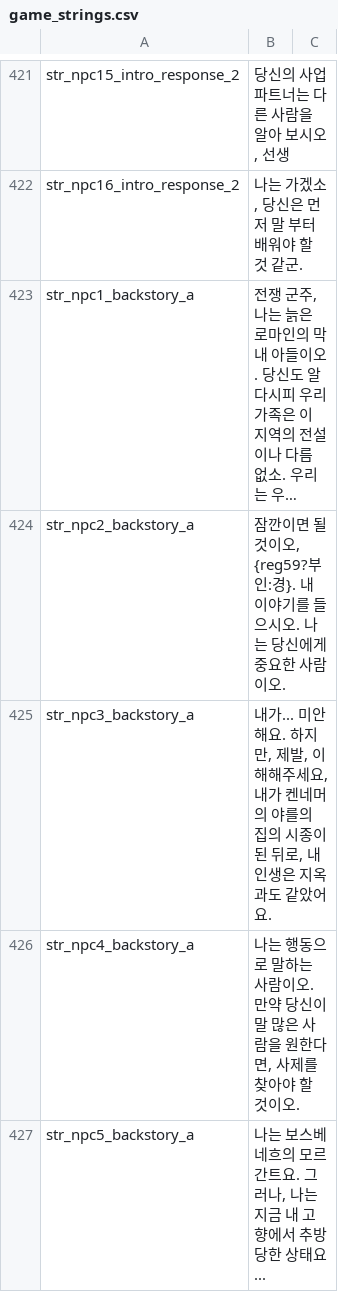
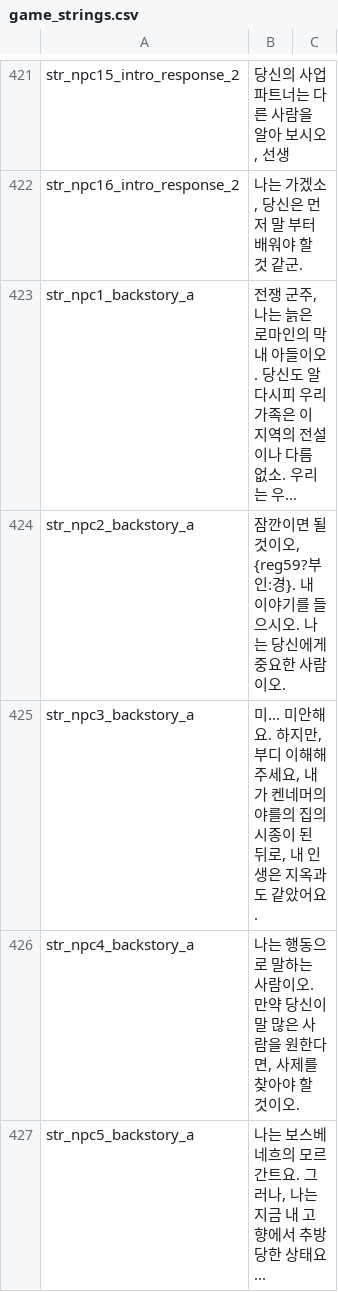
Before and after one commit to 21garam/MB_VikingConquest_R_Korean, a CSV file: languages/en/game_strings.csv, drawn as a sheet; only a part is shown, gaps mark what is left out; long unchanged cells end in …; the diff covers the shown part only; the diff names each change by its address in the sheet, - before the commit and + after, or states it on an @@ line.

```diff
--- a/languages/en/game_strings.csv
+++ b/languages/en/game_strings.csv
-B425: 내가... 미안해요. 하지만, 제발, 이해해주…
+B425: 미... 미안해요. 하지만, 부디 이해해주…
```
Also changed, not shown: 5 edited cells elsewhere in this file, 1 other file.
